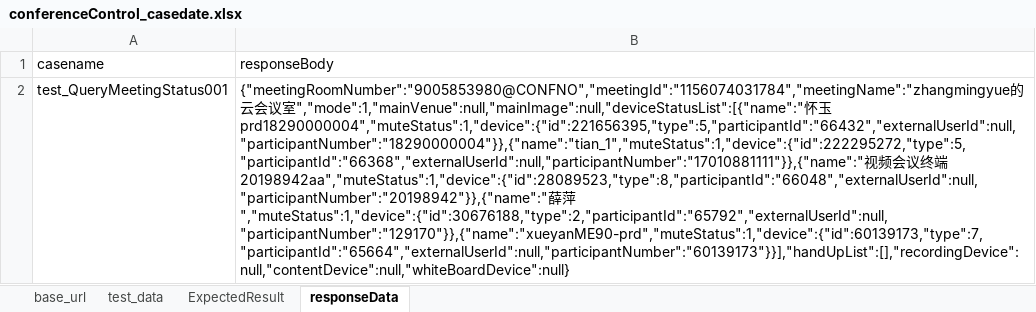
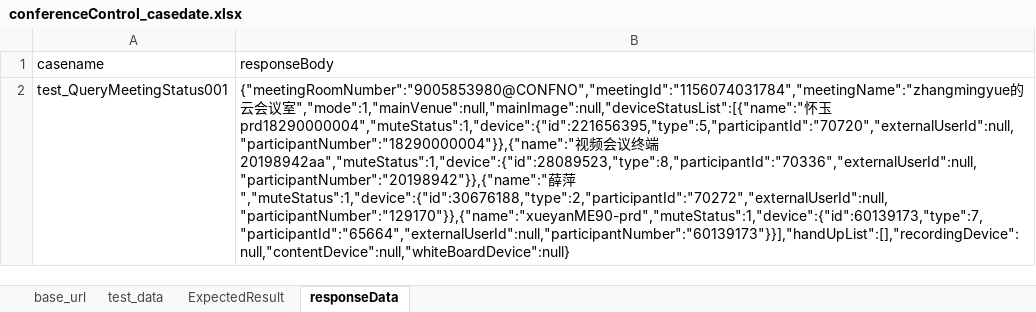
Before and after one commit to tianceshi-python/practice_pro, an Excel workbook: testCase/casedata/conferenceControl_casedate.xlsx, sheet responseData, drawn as a sheet; values as stored, in another font and other column widths than the file's, no borders; the diff names each change by its address in the sheet, - before the commit and + after, or states it on an @@ line.

```diff
--- a/testCase/casedata/conferenceControl_casedate.xlsx (sheet responseData)
+++ b/testCase/casedata/conferenceControl_casedate.xlsx (sheet responseData)
-B2 (responseBody): …怀玉prd18290000004","muteStatus":1,"device":{"id":221656395,"type":5,"participantId":"66432","externalUserId":null,"participantNumber":"18290000004"}},{"name":"tian_1","muteStatus":1,"device":{"id":222295272,"type":5,"participantId":"66368","externalUserId":null,"participantNumber":"17010881111"}},{"name":"视频会议终端20198942aa","muteStatus":1,"device":{"id":28089523,"type":8,"participantId":"66048","externalUserId":null,"participantNumber":"20198942"}},{"name":"薛萍","muteStatus":1,"device":{"id":30676188,"type":2,"participantId":"65792","externalUserId":null,"participantNumber":"129170"}},{"name":"xueyanME90-prd","muteStatus":1,"device":{"id":60139173,"type":7,"participantId":"65664","externalUserId":null,"participantNumber":"60139173"}}],"handUpList":[],"recordingDevice":null,"contentDevice":null,"whiteBoardDevice":null}
+B2 (responseBody): …怀玉prd18290000004","muteStatus":1,"device":{"id":221656395,"type":5,"participantId":"70720","externalUserId":null,"participantNumber":"18290000004"}},{"name":"视频会议终端20198942aa","muteStatus":1,"device":{"id":28089523,"type":8,"participantId":"70336","externalUserId":null,"participantNumber":"20198942"}},{"name":"薛萍","muteStatus":1,"device":{"id":30676188,"type":2,"participantId":"70272","externalUserId":null,"participantNumber":"129170"}},{"name":"xueyanME90-prd","muteStatus":1,"device":{"id":60139173,"type":7,"participantId":"65664","externalUserId":null,"participantNumber":"60139173"}}],"handUpList":[],"recordingDevice":null,"contentDevice":null,"whiteBoardDevice":null}
```
Also changed, not shown: 10 other files.
